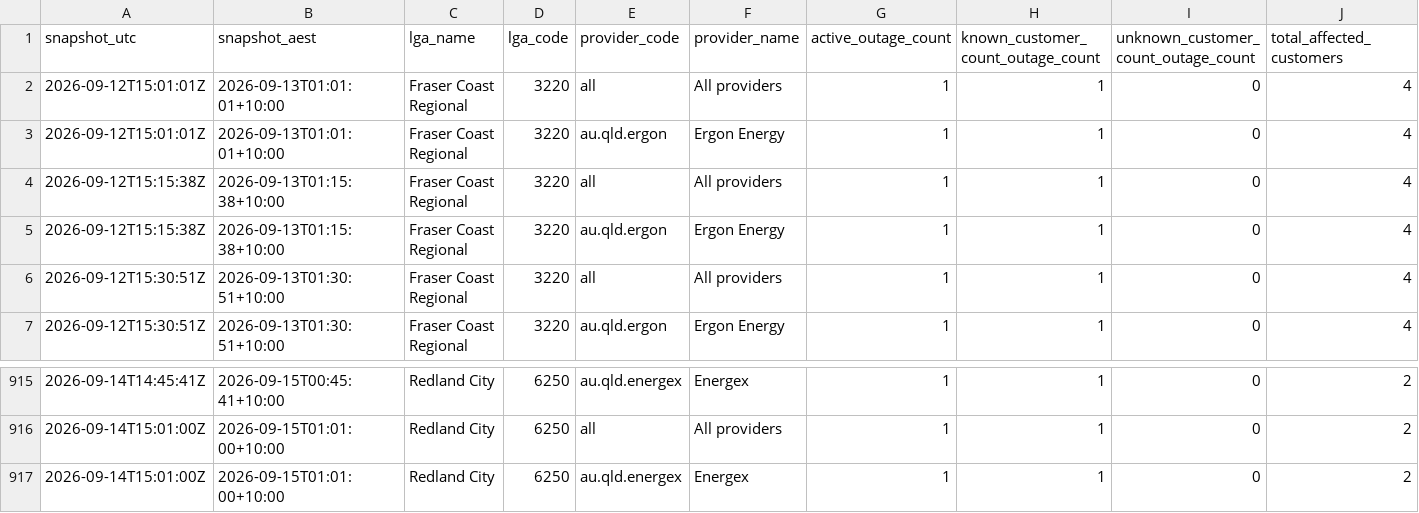
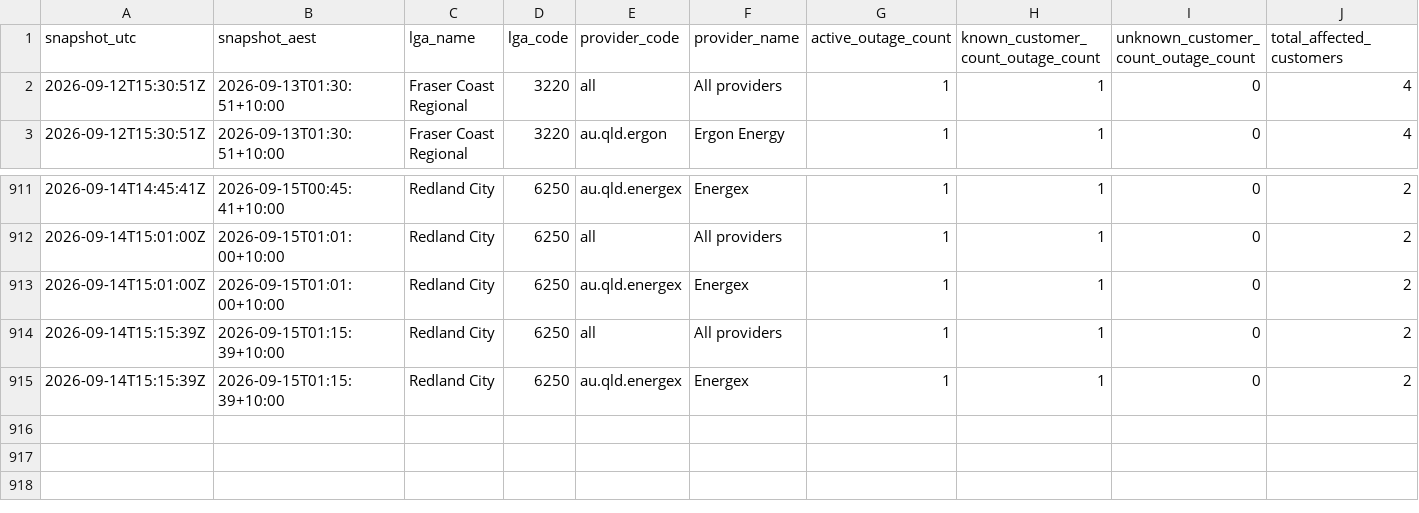
Before and after one commit to gowlettluke/qldpoweroutages, a CSV file: data/lga_totals_48h.csv, drawn as a sheet; only a part is shown, gaps mark what is left out; removed rows and columns are numbered as before the commit, all else as after; rows hold the shown columns only; the diff names each change by its address in the sheet, - before the commit and + after, or states it on an @@ line.

```diff
--- a/data/lga_totals_48h.csv
+++ b/data/lga_totals_48h.csv
-row 2: 2026-09-12T15:01:01Z | 2026-09-13T01:01:01+10:00 | Fraser Coast Regional | 3220 | all | All providers | 1 | 1 | 0 | 4
-row 3: 2026-09-12T15:01:01Z | 2026-09-13T01:01:01+10:00 | Fraser Coast Regional | 3220 | au.qld.ergon | Ergon Energy | 1 | 1 | 0 | 4
-row 4: 2026-09-12T15:15:38Z | 2026-09-13T01:15:38+10:00 | Fraser Coast Regional | 3220 | all | All providers | 1 | 1 | 0 | 4
-row 5: 2026-09-12T15:15:38Z | 2026-09-13T01:15:38+10:00 | Fraser Coast Regional | 3220 | au.qld.ergon | Ergon Energy | 1 | 1 | 0 | 4
+row 914: 2026-09-14T15:15:39Z | 2026-09-15T01:15:39+10:00 | Redland City | 6250 | all | All providers | 1 | 1 | 0 | 2
+row 915: 2026-09-14T15:15:39Z | 2026-09-15T01:15:39+10:00 | Redland City | 6250 | au.qld.energex | Energex | 1 | 1 | 0 | 2
```
Also changed, not shown: data/lga_cumulative_48h.csv, data/lga_totals_latest.csv, 4 other files.
